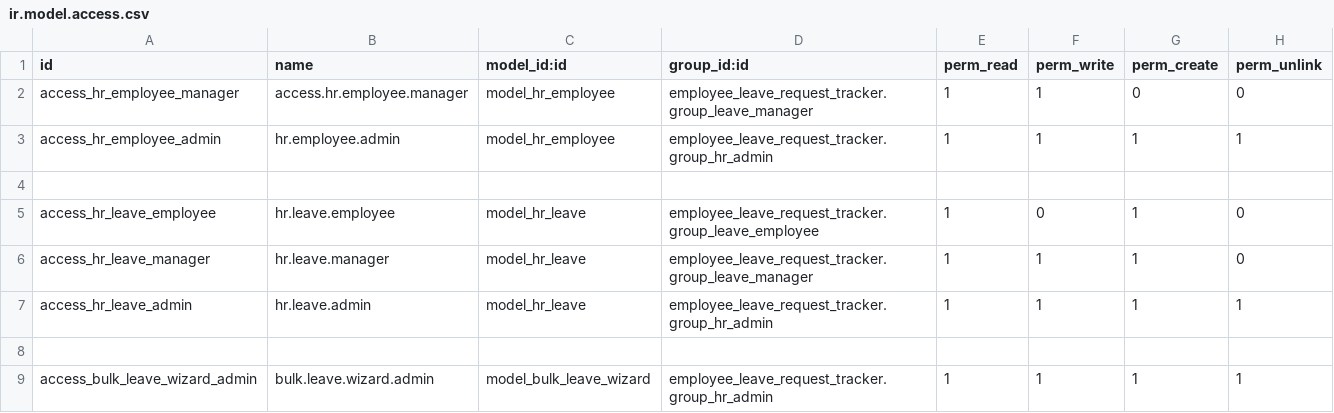
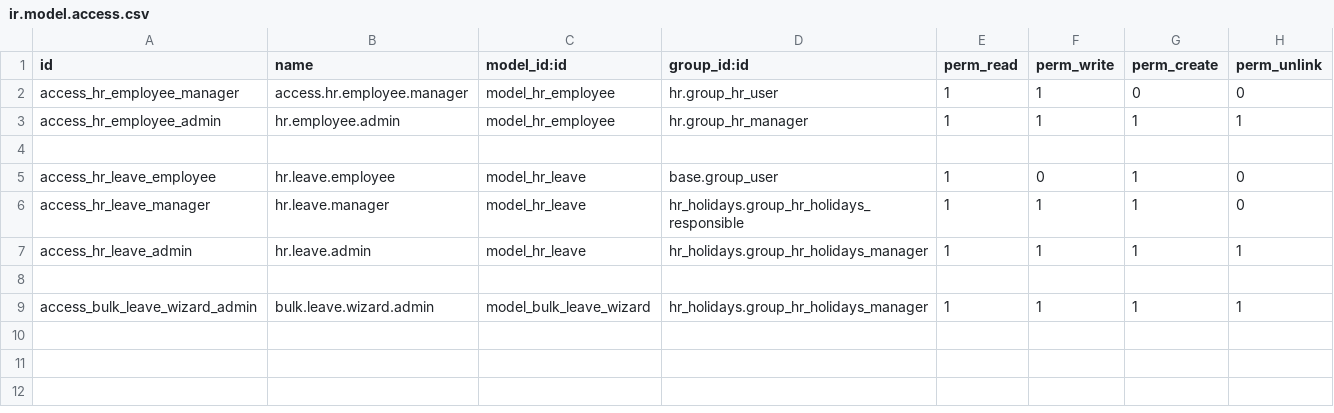
Before and after one commit to KiruGoit/employee_leave_request_tracker, a CSV file: security/ir.model.access.csv, drawn as a sheet.

Commit message:
[SEC] leave_tracker: use standard HR and Time Off groups
- Commented out custom groups in leave_security.xml.
- Mapped record rules and ACLs to core Odoo groups:
    * hr.group_hr_user/manager
    * hr_holidays.group_hr_holidays_responsible/manager
- Improved security integration

```diff
--- a/security/ir.model.access.csv
+++ b/security/ir.model.access.csv
@@ -1,9 +1,9 @@
 id,name,model_id:id,group_id:id,perm_read,perm_write,perm_create,perm_unlink
-access_hr_employee_manager,access.hr.employee.manager,model_hr_employee,employee_leave_request_tracker.group_leave_manager,1,1,0,0
-access_hr_employee_admin,hr.employee.admin,model_hr_employee,employee_leave_request_tracker.group_hr_admin,1,1,1,1
+access_hr_employee_manager,access.hr.employee.manager,model_hr_employee,hr.group_hr_user,1,1,0,0
+access_hr_employee_admin,hr.employee.admin,model_hr_employee,hr.group_hr_manager,1,1,1,1
 
-access_hr_leave_employee,hr.leave.employee,model_hr_leave,employee_leave_request_tracker.group_leave_employee,1,0,1,0
-access_hr_leave_manager,hr.leave.manager,model_hr_leave,employee_leave_request_tracker.group_leave_manager,1,1,1,0
-access_hr_leave_admin,hr.leave.admin,model_hr_leave,employee_leave_request_tracker.group_hr_admin,1,1,1,1
+access_hr_leave_employee,hr.leave.employee,model_hr_leave,base.group_user,1,0,1,0
+access_hr_leave_manager,hr.leave.manager,model_hr_leave,hr_holidays.group_hr_holidays_responsible,1,1,1,0
+access_hr_leave_admin,hr.leave.admin,model_hr_leave,hr_holidays.group_hr_holidays_manager,1,1,1,1
 
-access_bulk_leave_wizard_admin,bulk.leave.wizard.admin,model_bulk_leave_wizard,employee_leave_request_tracker.group_hr_admin,1,1,1,1
+access_bulk_leave_wizard_admin,bulk.leave.wizard.admin,model_bulk_leave_wizard,hr_holidays.group_hr_holidays_manager,1,1,1,1
```
Also changed, not shown: 1 other file.
